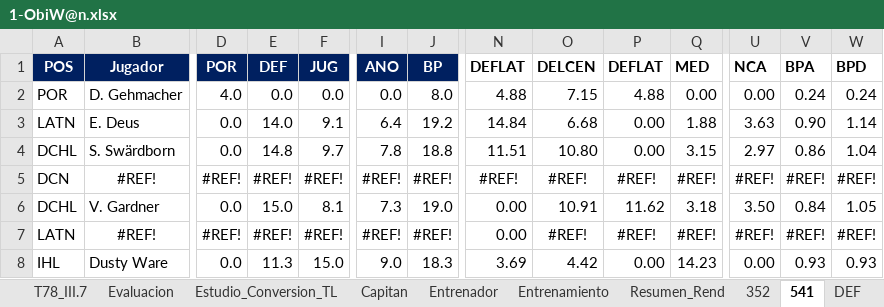
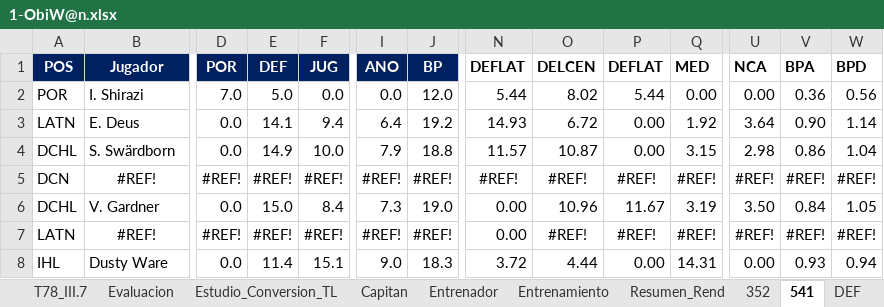
Before and after one commit to uny11/HI, an Excel workbook: projects/current/hattrick/1-ObiW@n.xlsx, sheet 541, drawn as a sheet; only a part is shown, gaps mark what is left out; values as stored, in another font and other column widths than the file's, no borders; conditional formats not drawn; the diff covers the shown part only; the diff names each change by its address in the sheet, - before the commit and + after, or states it on an @@ line.

```diff
--- a/projects/current/hattrick/1-ObiW@n.xlsx (sheet 541)
+++ b/projects/current/hattrick/1-ObiW@n.xlsx (sheet 541)
-B2 (Jugador): D. Gehmacher
+B2 (Jugador): I. Shirazi
-D2 (POR): 4.0
+D2 (POR): 7.0
-E2 (DEF): 0.0
+E2 (DEF): 5.0
-J2 (BP): 8.0
+J2 (BP): 12.0
-N2 (DEFLAT): 4.88
+N2 (DEFLAT): 5.44
-O2 (DELCEN): 7.15
+O2 (DELCEN): 8.02
-P2 (DEFLAT): 4.88
+P2 (DEFLAT): 5.44
-V2 (BPA): 0.24
+V2 (BPA): 0.36
-W2 (BPD): 0.24
+W2 (BPD): 0.56
-E3 (DEF): 14.0
+E3 (DEF): 14.1
-F3 (JUG): 9.1
+F3 (JUG): 9.4
-N3 (DEFLAT): 14.84
+N3 (DEFLAT): 14.93
-O3 (DELCEN): 6.68
+O3 (DELCEN): 6.72
-Q3 (MED): 1.88
+Q3 (MED): 1.92
-U3 (NCA): 3.63
+U3 (NCA): 3.64
-E4 (DEF): 14.8
+E4 (DEF): 14.9
-F4 (JUG): 9.7
+F4 (JUG): 10.0
-I4 (ANO): 7.8
+I4 (ANO): 7.9
-N4 (DEFLAT): 11.51
+N4 (DEFLAT): 11.57
-O4 (DELCEN): 10.80
+O4 (DELCEN): 10.87
-U4 (NCA): 2.97
+U4 (NCA): 2.98
-F6 (JUG): 8.1
+F6 (JUG): 8.4
-O6 (DELCEN): 10.91
+O6 (DELCEN): 10.96
-P6 (DEFLAT): 11.62
+P6 (DEFLAT): 11.67
-Q6 (MED): 3.18
+Q6 (MED): 3.19
-E8 (DEF): 11.3
+E8 (DEF): 11.4
-F8 (JUG): 15.0
+F8 (JUG): 15.1
-N8 (DEFLAT): 3.69
+N8 (DEFLAT): 3.72
-O8 (DELCEN): 4.42
+O8 (DELCEN): 4.44
-Q8 (MED): 14.23
+Q8 (MED): 14.31
-W8 (BPD): 0.93
+W8 (BPD): 0.94
```
Also changed, not shown: 36 edited cells elsewhere in this sheet, sheet Evaluacion, sheet El Desierto de Tattoine, sheet PLANTILLA, sheet Hall_of_Fame, sheet Entrenamiento, sheet Calculadora_Tactica, 11 more sheets, other sheet tabs, formulas that keep their value, projects/current/hattrick/1-V@der.xlsx, projects/current/hattrick/4-SimuladorPartidos.xlsx, 7 other files.
